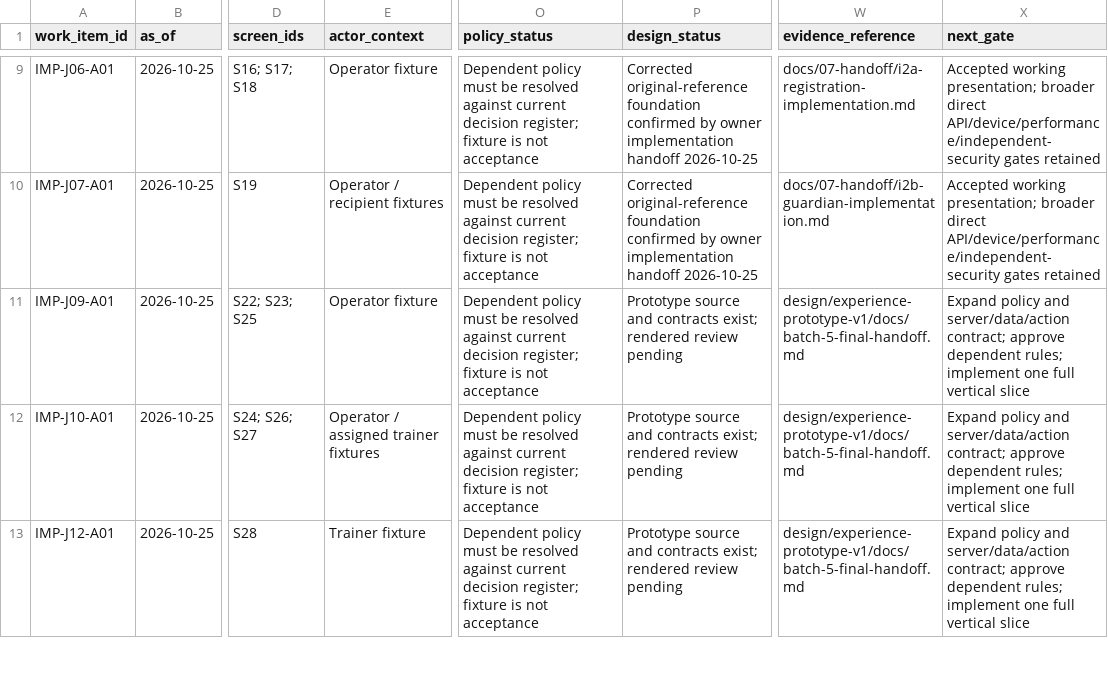
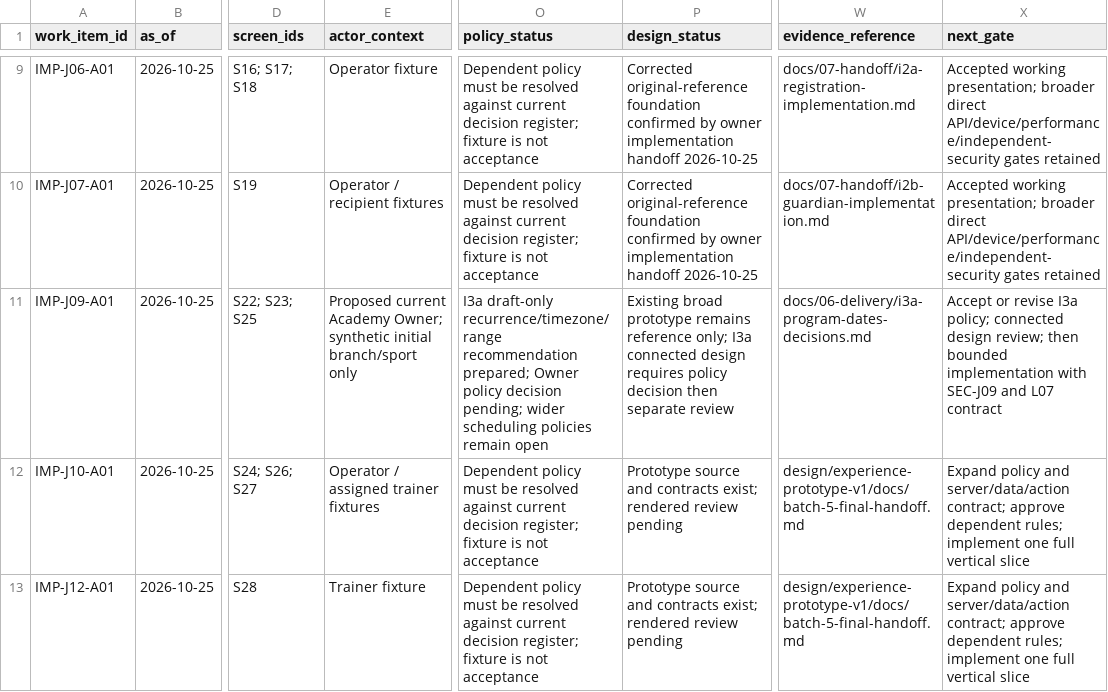
Before and after one commit to nahrplatform-rgb/academyos-web, a CSV file: docs/06-delivery/app-implementation-action-matrix.csv, drawn as a sheet; only a part is shown, gaps mark what is left out; the diff names each change by its address in the sheet, - before the commit and + after, or states it on an @@ line.

Commit message:
Prepare bounded I3a program date policy and engineering packet

```diff
--- a/docs/06-delivery/app-implementation-action-matrix.csv
+++ b/docs/06-delivery/app-implementation-action-matrix.csv
-E11 (actor_context): Operator fixture
+E11 (actor_context): Proposed current Academy Owner; synthetic initial branch/sport only
-O11 (policy_status): Dependent policy must be resolved against current decision register; fixture is not acceptance
+O11 (policy_status): I3a draft-only recurrence/timezone/range recommendation prepared; Owner policy decision pending; wider scheduling policies remain open
-P11 (design_status): Prototype source and contracts exist; rendered review pending
+P11 (design_status): Existing broad prototype remains reference only; I3a connected design requires policy decision then separate review
-W11 (evidence_reference): design/experience-prototype-v1/docs/batch-5-final-handoff.md
+W11 (evidence_reference): docs/06-delivery/i3a-program-dates-decisions.md
-X11 (next_gate): Expand policy and server/data/action contract; approve dependent rules; implement one full vertical slice
+X11 (next_gate): Accept or revise I3a policy; connected design review; then bounded implementation with SEC-J09 and L07 contract
```
Also changed, not shown: 5 other files.
